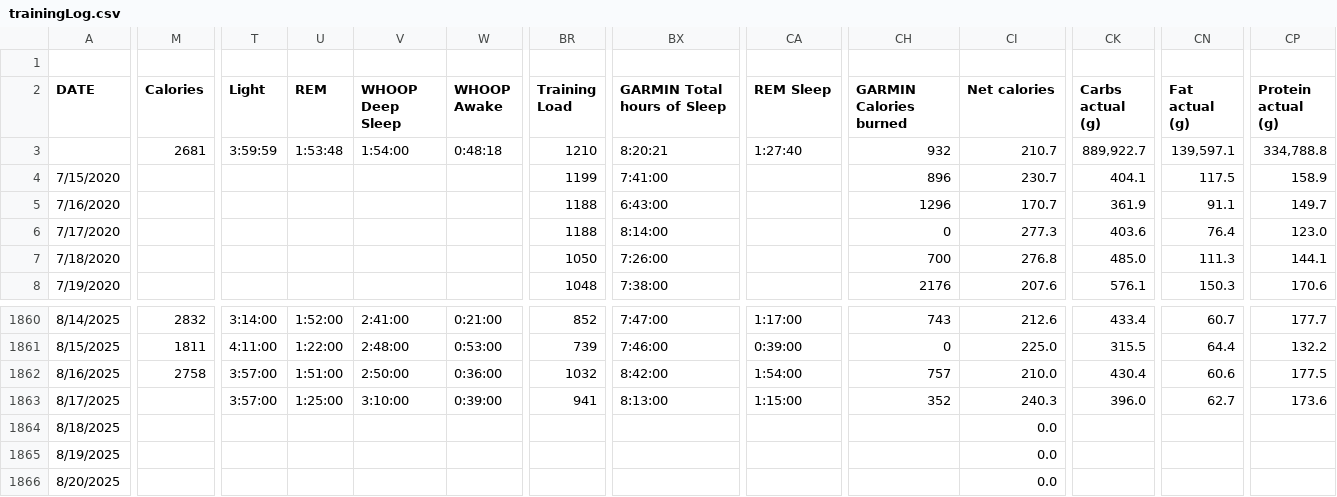
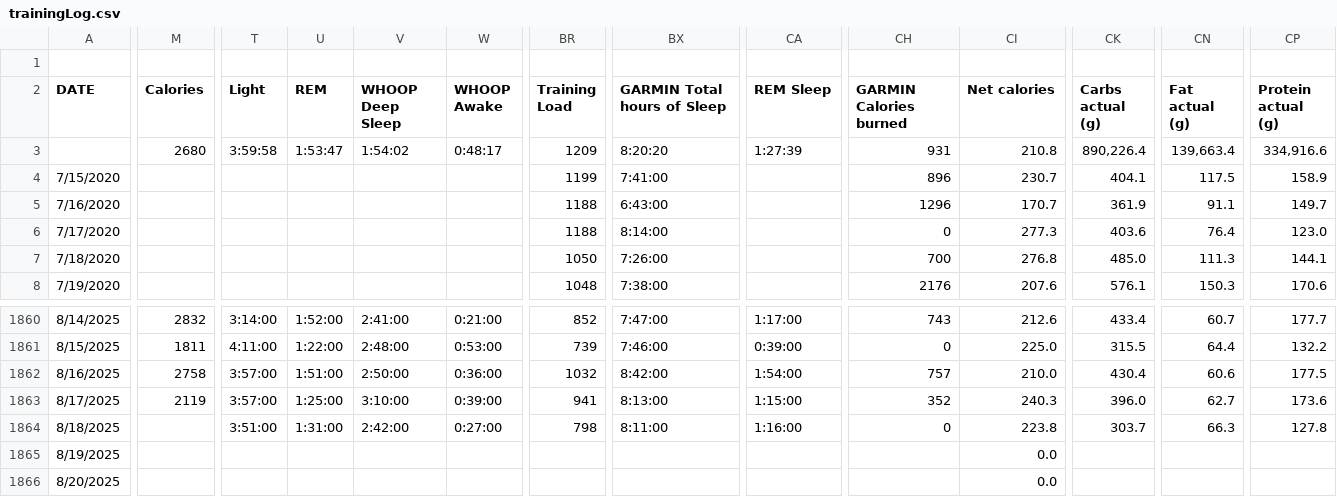
Before and after one commit to ptsouth97/traininglogWebserver, a CSV file: trainingLog.csv, drawn as a sheet; only a part is shown, gaps mark what is left out; the diff covers the shown part only; the diff names each change by its address in the sheet, - before the commit and + after, or states it on an @@ line.

```diff
--- a/trainingLog.csv
+++ b/trainingLog.csv
-M3 (Calories): 2681
+M3 (Calories): 2680
-T3 (Light): 3:59:59
+T3 (Light): 3:59:58
-U3 (REM): 1:53:48
+U3 (REM): 1:53:47
-V3 (WHOOP Deep Sleep): 1:54:00
+V3 (WHOOP Deep Sleep): 1:54:02
-W3 (WHOOP Awake): 0:48:18
+W3 (WHOOP Awake): 0:48:17
-BR3 (Training Load): 1210
+BR3 (Training Load): 1209
-BX3 (GARMIN Total hours of Sleep): 8:20:21
+BX3 (GARMIN Total hours of Sleep): 8:20:20
-CA3 (REM Sleep): 1:27:40
+CA3 (REM Sleep): 1:27:39
-CH3 (GARMIN Calories burned): 932
+CH3 (GARMIN Calories burned): 931
-CI3 (Net calories): 210.7
+CI3 (Net calories): 210.8
-CK3 (Carbs actual (g)): 889,922.7
+CK3 (Carbs actual (g)): 890,226.4
-CN3 (Fat actual (g)): 139,597.1
+CN3 (Fat actual (g)): 139,663.4
-CP3 (Protein actual (g)): 334,788.8
+CP3 (Protein actual (g)): 334,916.6
-M1863 (Calories): (empty)
+M1863 (Calories): 2119
-T1864 (Light): (empty)
+T1864 (Light): 3:51:00
-U1864 (REM): (empty)
+U1864 (REM): 1:31:00
-V1864 (WHOOP Deep Sleep): (empty)
+V1864 (WHOOP Deep Sleep): 2:42:00
-W1864 (WHOOP Awake): (empty)
+W1864 (WHOOP Awake): 0:27:00
-BR1864 (Training Load): (empty)
+BR1864 (Training Load): 798
-BX1864 (GARMIN Total hours of Sleep): (empty)
+BX1864 (GARMIN Total hours of Sleep): 8:11:00
-CA1864 (REM Sleep): (empty)
+CA1864 (REM Sleep): 1:16:00
-CH1864 (GARMIN Calories burned): (empty)
+CH1864 (GARMIN Calories burned): 0
-CI1864 (Net calories): 0.0
+CI1864 (Net calories): 223.8
-CK1864 (Carbs actual (g)): (empty)
+CK1864 (Carbs actual (g)): 303.7
-CN1864 (Fat actual (g)): (empty)
+CN1864 (Fat actual (g)): 66.3
-CP1864 (Protein actual (g)): (empty)
+CP1864 (Protein actual (g)): 127.8
```
Also changed, not shown: 37 edited cells elsewhere in this file, 6 other files.
